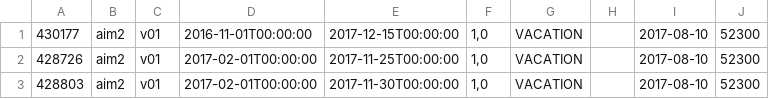
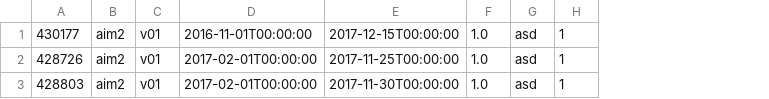
Before and after one commit to Adven27/vaadin-springboot-demo, a CSV file: src/main/resources/csv/targeting.csv, drawn as a sheet; removed rows and columns are numbered as before the commit, all else as after; the diff names each change by its address in the sheet, - before the commit and + after, or states it on an @@ line.

Commit message:
extract targeting job

```diff
--- a/src/main/resources/csv/targeting.csv
+++ b/src/main/resources/csv/targeting.csv
-column F, rows 1-3: all 1,0
-column G, rows 1-3: all VACATION
-column H, empty
-column I, rows 1-3: all 2017-08-10
-column J, rows 1-3: all 52300
+column F, rows 1-3: all 1.0
+column G, rows 1-3: all asd
+column H, rows 1-3: all 1
```
Also changed, not shown: 6 other files.
